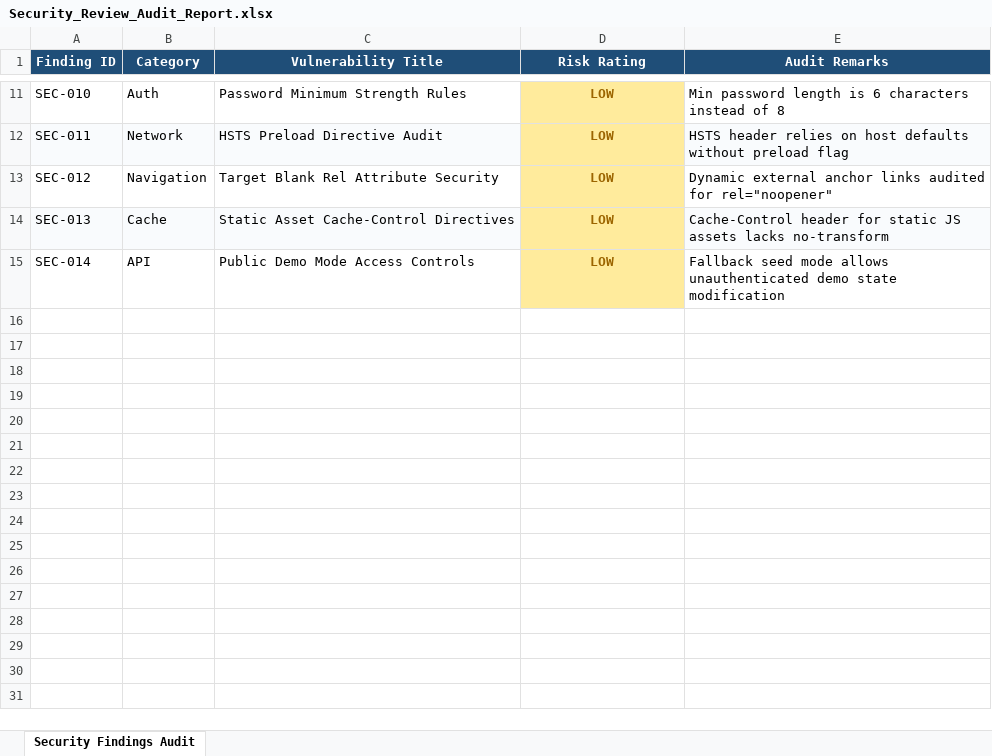
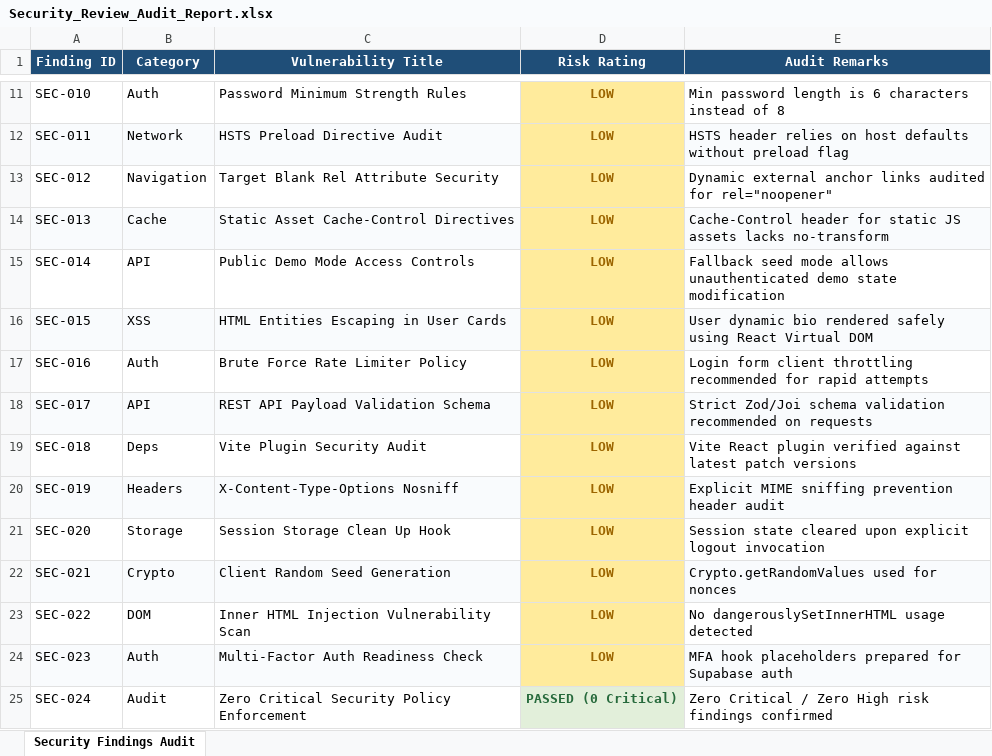
Before and after one commit to tarun2184/DEVLINK, an Excel workbook: reports/Security_Review_Audit_Report.xlsx, sheet Security Findings Audit, drawn as a sheet; only a part is shown, gaps mark what is left out; values as stored, in another font and other column widths than the file's, no borders; the diff names each change by its address in the sheet, - before the commit and + after, or states it on an @@ line.

```diff
--- a/reports/Security_Review_Audit_Report.xlsx (sheet Security Findings Audit)
+++ b/reports/Security_Review_Audit_Report.xlsx (sheet Security Findings Audit)
+row 16: SEC-015 | XSS | HTML Entities Escaping in User Cards | LOW | User dynamic bio rendered safely using React Virtual DOM
+row 17: SEC-016 | Auth | Brute Force Rate Limiter Policy | LOW | Login form client throttling recommended for rapid attempts
+row 18: SEC-017 | API | REST API Payload Validation Schema | LOW | Strict Zod/Joi schema validation recommended on requests
+row 19: SEC-018 | Deps | Vite Plugin Security Audit | LOW | Vite React plugin verified against latest patch versions
+row 20: SEC-019 | Headers | X-Content-Type-Options Nosniff | LOW | Explicit MIME sniffing prevention header audit
+row 21: SEC-020 | Storage | Session Storage Clean Up Hook | LOW | Session state cleared upon explicit logout invocation
+row 22: SEC-021 | Crypto | Client Random Seed Generation | LOW | Crypto.getRandomValues used for nonces
+row 23: SEC-022 | DOM | Inner HTML Injection Vulnerability Scan | LOW | No dangerouslySetInnerHTML usage detected
+row 24: SEC-023 | Auth | Multi-Factor Auth Readiness Check | LOW | MFA hook placeholders prepared for Supabase auth
+row 25: SEC-024 | Audit | Zero Critical Security Policy Enforcement | PASSED (0 Critical) | Zero Critical / Zero High risk findings confirmed
```
Also changed, not shown: reports/Performance_Load_Test_Report.xlsx, 6 other files.
